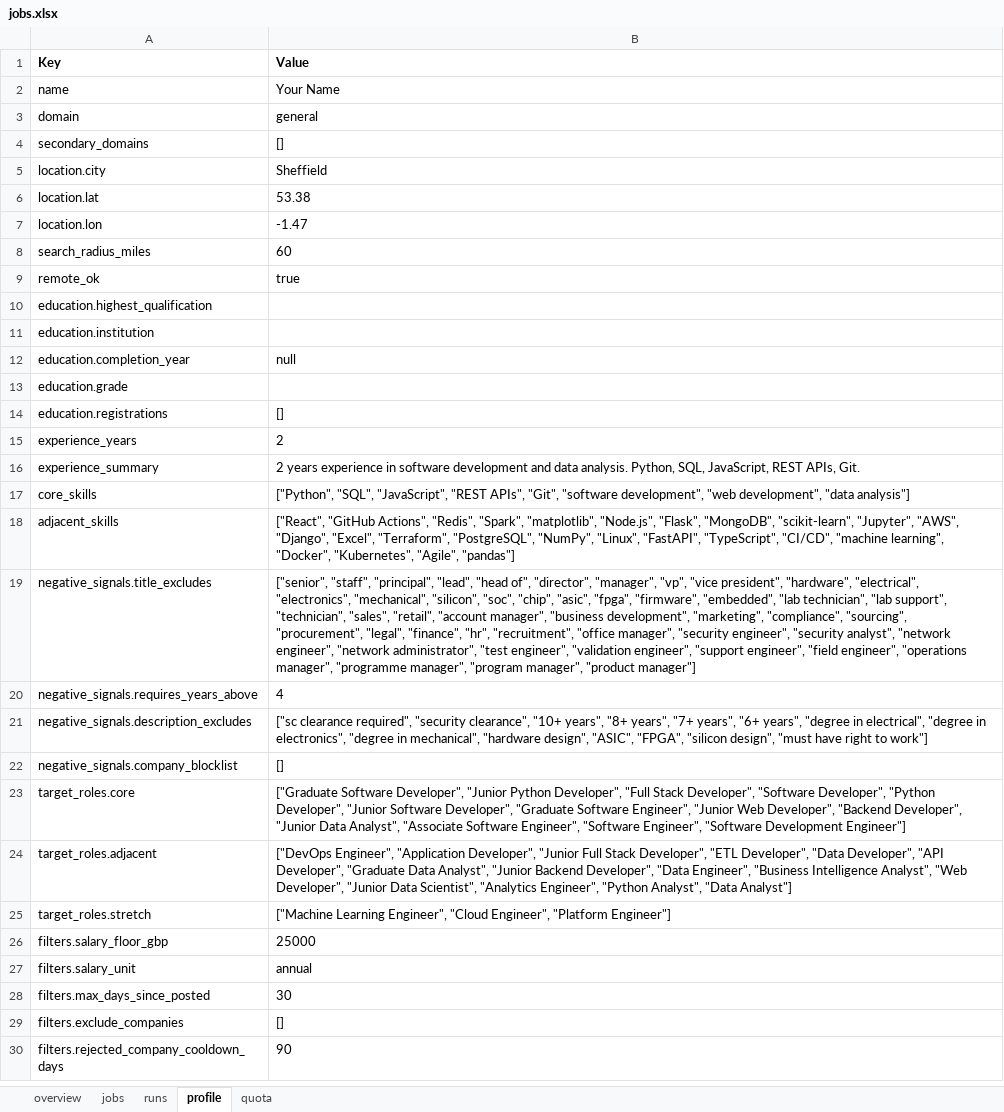
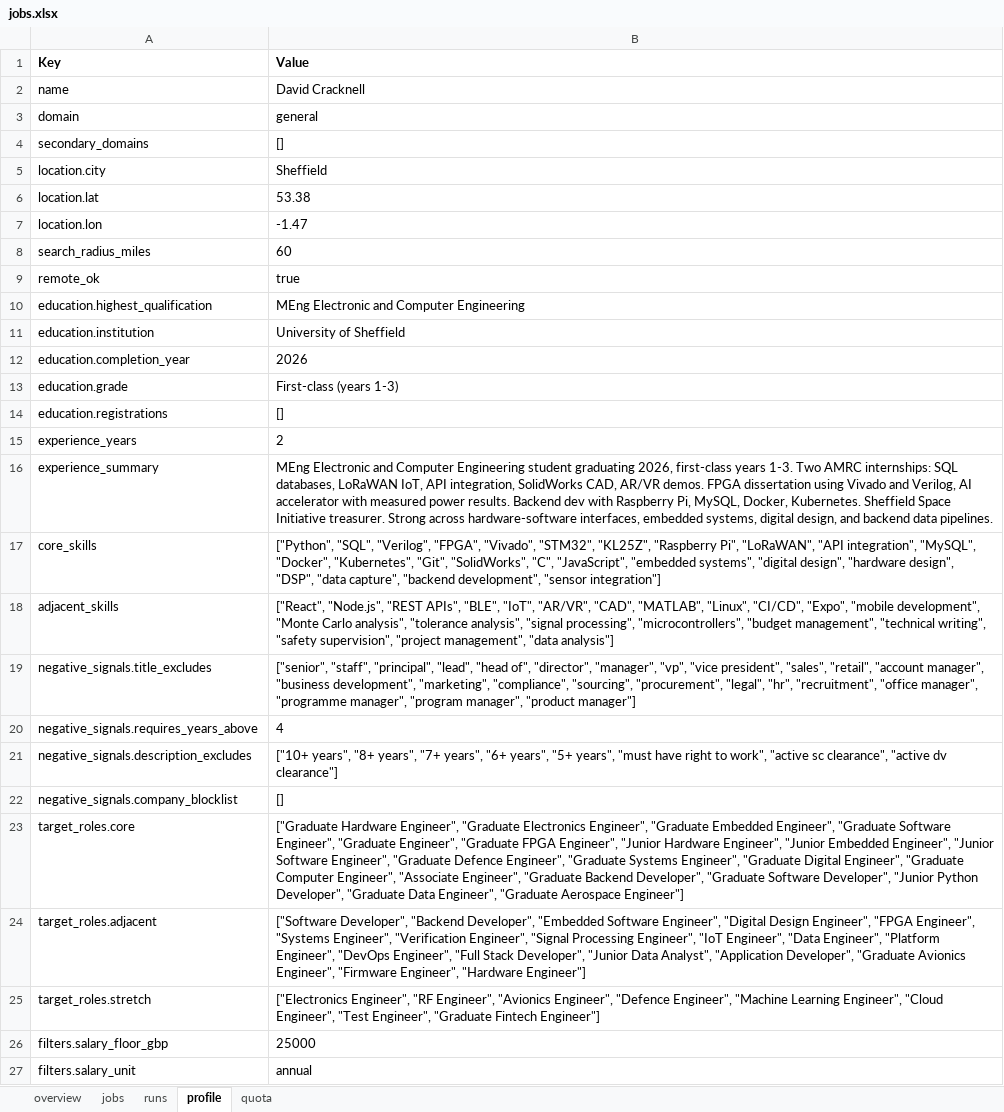
Before and after one commit to dcracknell/find_a_job_automator, an Excel workbook: data/jobs.xlsx, sheet profile, drawn as a sheet; only a part is shown; the shorter side is filled out with more unchanged rows; values as stored, in another font and other column widths than the file's, no borders; the diff names each change by its address in the sheet, - before the commit and + after, or states it on an @@ line.

```diff
--- a/data/jobs.xlsx (sheet profile)
+++ b/data/jobs.xlsx (sheet profile)
-B2 (Value): Your Name
+B2 (Value): David Cracknell
-B10 (Value): (empty)
+B10 (Value): MEng Electronic and Computer Engineering
-B11 (Value): (empty)
+B11 (Value): University of Sheffield
-B12 (Value): null
+B12 (Value): 2026
-B13 (Value): (empty)
+B13 (Value): First-class (years 1-3)
-B16 (Value): 2 years experience in software development and data analysis. Python, SQL, JavaScript, REST APIs, Git.
+B16 (Value): MEng Electronic and Computer Engineering student graduating 2026, first-class years 1-3. Two AMRC internships: SQL databases, LoRaWAN IoT, API integration, SolidWorks CAD, AR/VR demos. FPGA dissertation using Vivado and Verilog, AI accelerator with measured power results. Backend dev with Raspberry Pi, MySQL, Docker, Kubernetes. Sheffield Space Initiative treasurer. Strong across hardware-software interfaces, embedded systems, digital design, and backend data pipelines.
-B17 (Value): ["Python", "SQL", "JavaScript", "REST APIs", "Git", "software development", "web development", "data analysis"]
+B17 (Value): ["Python", "SQL", "Verilog", "FPGA", "Vivado", "STM32", "KL25Z", "Raspberry Pi", "LoRaWAN", "API integration", "MySQL", "Docker", "Kubernetes", "Git", "SolidWorks", "C", "JavaScript", "embedded systems", "digital design", "hardware design", "DSP", "data capture", "backend development", "sensor integration"]
-B18 (Value): ["React", "GitHub Actions", "Redis", "Spark", "matplotlib", "Node.js", "Flask", "MongoDB", "scikit-learn", "Jupyter", "AWS", "Django", "Excel", "Terraform", "PostgreSQL", "NumPy", "Linux", "FastAPI", "TypeScript", "CI/CD", "machine learning", "Docker", "Kubernetes", "Agile", "pandas"]
+B18 (Value): ["React", "Node.js", "REST APIs", "BLE", "IoT", "AR/VR", "CAD", "MATLAB", "Linux", "CI/CD", "Expo", "mobile development", "Monte Carlo analysis", "tolerance analysis", "signal processing", "microcontrollers", "budget management", "technical writing", "safety supervision", "project management", "data analysis"]
-B19 (Value): …"vice president", "hardware", "electrical", "electronics", "mechanical", "silicon", "soc", "chip", "asic", "fpga", "firmware", "embedded", "lab technician", "lab support", "technician", "sales", "retail", "account manager", "business development", "marketing", "compliance", "sourcing", "procurement", "legal", "finance", "hr", "recruitment", "office manager", "security engineer", "security analyst", "network engineer", "network administrator", "test engineer", "validation engineer", "support engineer", "field engineer", "operations manager", "programme…
+B19 (Value): …"vice president", "sales", "retail", "account manager", "business development", "marketing", "compliance", "sourcing", "procurement", "legal", "hr", "recruitment", "office manager", "programme…
-B21 (Value): ["sc clearance required", "security clearance", "10+ years", "8+ years", "7+ years", "6+ years", "degree in electrical", "degree in electronics", "degree in mechanical", "hardware design", "ASIC", "FPGA", "silicon design", "must have right to work"]
+B21 (Value): ["10+ years", "8+ years", "7+ years", "6+ years", "5+ years", "must have right to work", "active sc clearance", "active dv clearance"]
-B23 (Value): ["Graduate Software Developer", "Junior Python Developer", "Full Stack Developer", "Software Developer", "Python Developer", "Junior Software Developer", "Graduate Software Engineer", "Junior Web Developer", "Backend Developer", "Junior Data Analyst", "Associate Software Engineer", "Software Engineer", "Software Development Engineer"]
+B23 (Value): ["Graduate Hardware Engineer", "Graduate Electronics Engineer", "Graduate Embedded Engineer", "Graduate Software Engineer", "Graduate Engineer", "Graduate FPGA Engineer", "Junior Hardware Engineer", "Junior Embedded Engineer", "Junior Software Engineer", "Graduate Defence Engineer", "Graduate Systems Engineer", "Graduate Digital Engineer", "Graduate Computer Engineer", "Associate Engineer", "Graduate Backend Developer", "Graduate Software Developer", "Junior Python Developer", "Graduate Data Engineer", "Graduate Aerospace Engineer"]
-B24 (Value): ["DevOps Engineer", "Application Developer", "Junior Full Stack Developer", "ETL Developer", "Data Developer", "API Developer", "Graduate Data Analyst", "Junior Backend Developer", "Data Engineer", "Business Intelligence Analyst", "Web Developer", "Junior Data Scientist", "Analytics Engineer", "Python Analyst", "Data Analyst"]
+B24 (Value): ["Software Developer", "Backend Developer", "Embedded Software Engineer", "Digital Design Engineer", "FPGA Engineer", "Systems Engineer", "Verification Engineer", "Signal Processing Engineer", "IoT Engineer", "Data Engineer", "Platform Engineer", "DevOps Engineer", "Full Stack Developer", "Junior Data Analyst", "Application Developer", "Graduate Avionics Engineer", "Firmware Engineer", "Hardware Engineer"]
-B25 (Value): ["Machine Learning Engineer", "Cloud Engineer", "Platform Engineer"]
+B25 (Value): ["Electronics Engineer", "RF Engineer", "Avionics Engineer", "Defence Engineer", "Machine Learning Engineer", "Cloud Engineer", "Test Engineer", "Graduate Fintech Engineer"]
```
Also changed, not shown: sheet jobs, sheet overview, sheet quota, sheet runs, hidden cells, 35 other files.
